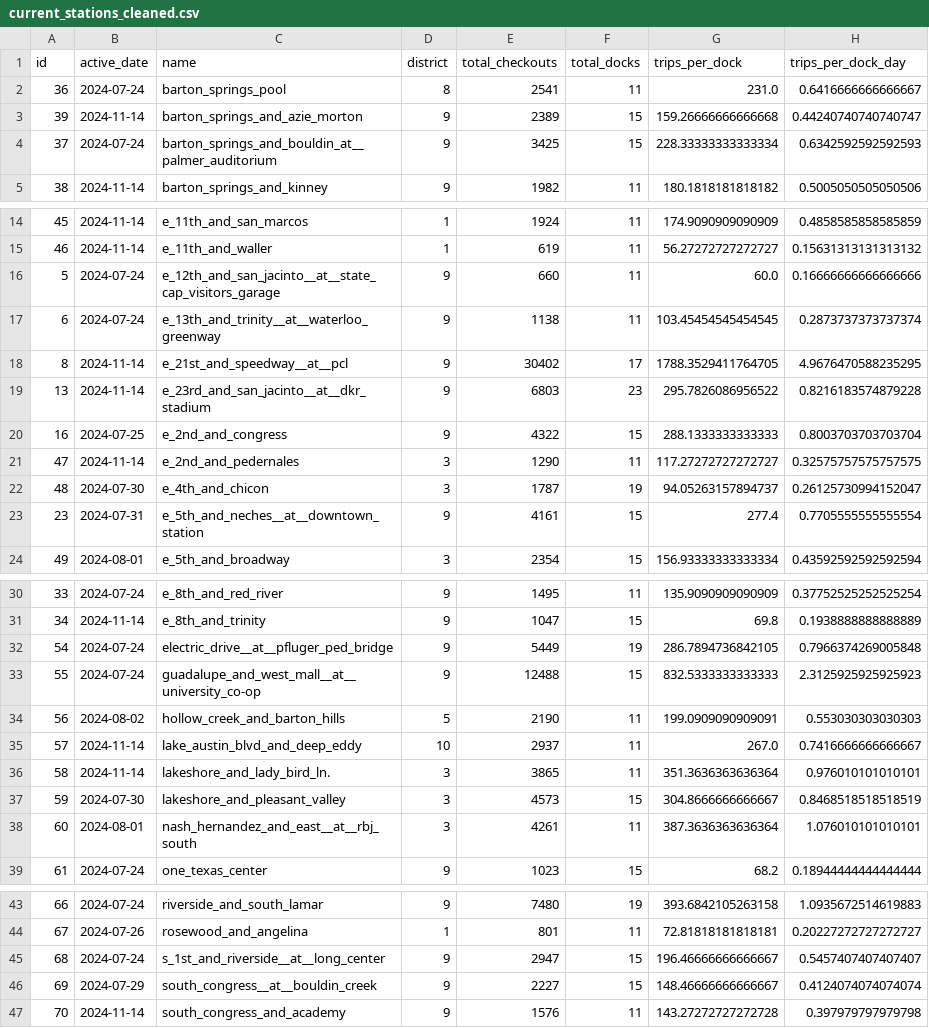
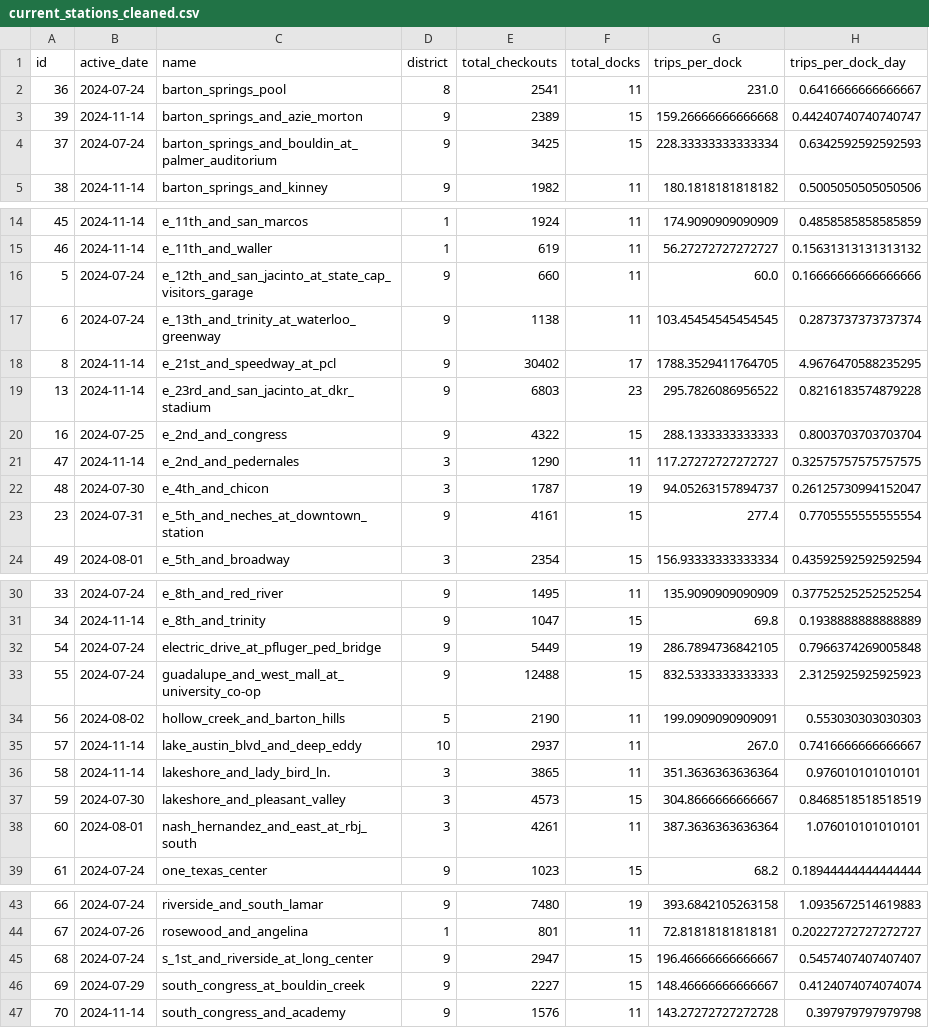
Before and after one commit to kc4stillo/bikeshare_analysis, a CSV file: data/cleaned/scoring/current_stations_cleaned.csv, drawn as a sheet; only a part is shown, gaps mark what is left out; the diff covers the shown part only; the diff names each change by its address in the sheet, - before the commit and + after, or states it on an @@ line.

```diff
--- a/data/cleaned/scoring/current_stations_cleaned.csv
+++ b/data/cleaned/scoring/current_stations_cleaned.csv
-C4 (name): barton_springs_and_bouldin_at__palmer_auditorium
+C4 (name): barton_springs_and_bouldin_at_palmer_auditorium
-C16 (name): e_12th_and_san_jacinto__at__state_cap_visitors_garage
+C16 (name): e_12th_and_san_jacinto_at_state_cap_visitors_garage
-C17 (name): e_13th_and_trinity__at__waterloo_greenway
+C17 (name): e_13th_and_trinity_at_waterloo_greenway
-C18 (name): e_21st_and_speedway__at__pcl
+C18 (name): e_21st_and_speedway_at_pcl
-C19 (name): e_23rd_and_san_jacinto__at__dkr_stadium
+C19 (name): e_23rd_and_san_jacinto_at_dkr_stadium
-C23 (name): e_5th_and_neches__at__downtown_station
+C23 (name): e_5th_and_neches_at_downtown_station
-C32 (name): electric_drive__at__pfluger_ped_bridge
+C32 (name): electric_drive_at_pfluger_ped_bridge
-C33 (name): guadalupe_and_west_mall__at__university_co-op
+C33 (name): guadalupe_and_west_mall_at_university_co-op
-C38 (name): nash_hernandez_and_east__at__rbj_south
+C38 (name): nash_hernandez_and_east_at_rbj_south
-C45 (name): s_1st_and_riverside__at__long_center
+C45 (name): s_1st_and_riverside_at_long_center
-C46 (name): south_congress__at__bouldin_creek
+C46 (name): south_congress_at_bouldin_creek
```
Also changed, not shown: 3 edited cells elsewhere in this file, data/cleaned/scoring/projected_stations_cleaned.csv, 5 other files.
